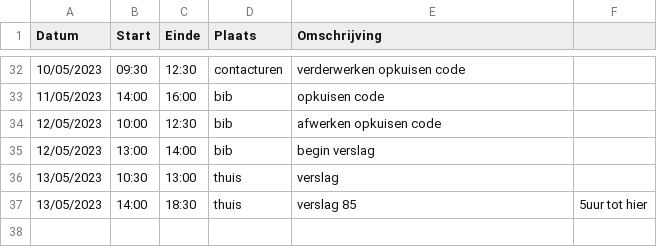
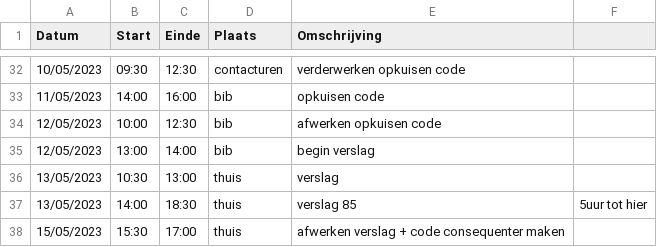
Before and after one commit to wiebe-vandendriessche/schaken, a CSV file: logboeken/StevensBrecht.csv, drawn as a sheet; only a part is shown, gaps mark what is left out; the diff names each change by its address in the sheet, - before the commit and + after, or states it on an @@ line.

Commit message:
Update StevensBrecht.csv

```diff
--- a/logboeken/StevensBrecht.csv
+++ b/logboeken/StevensBrecht.csv
+row 38: 15/05/2023 | 15:30 | 17:00 | thuis | afwerken verslag + code consequenter maken
```
